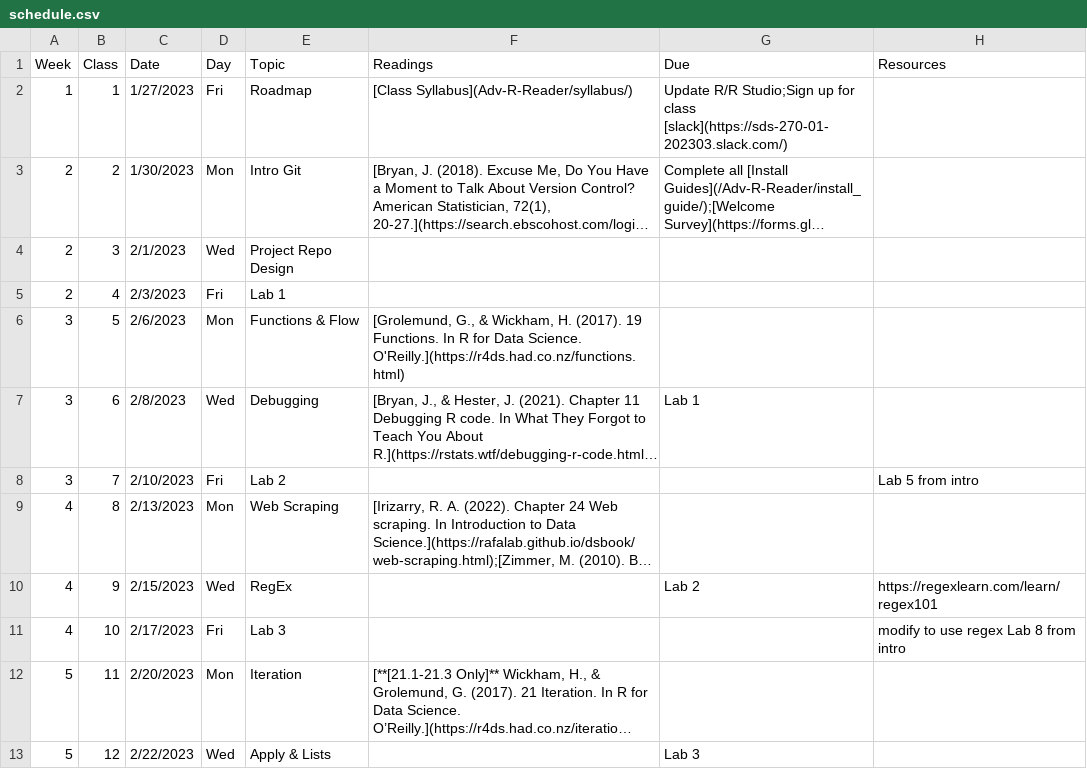
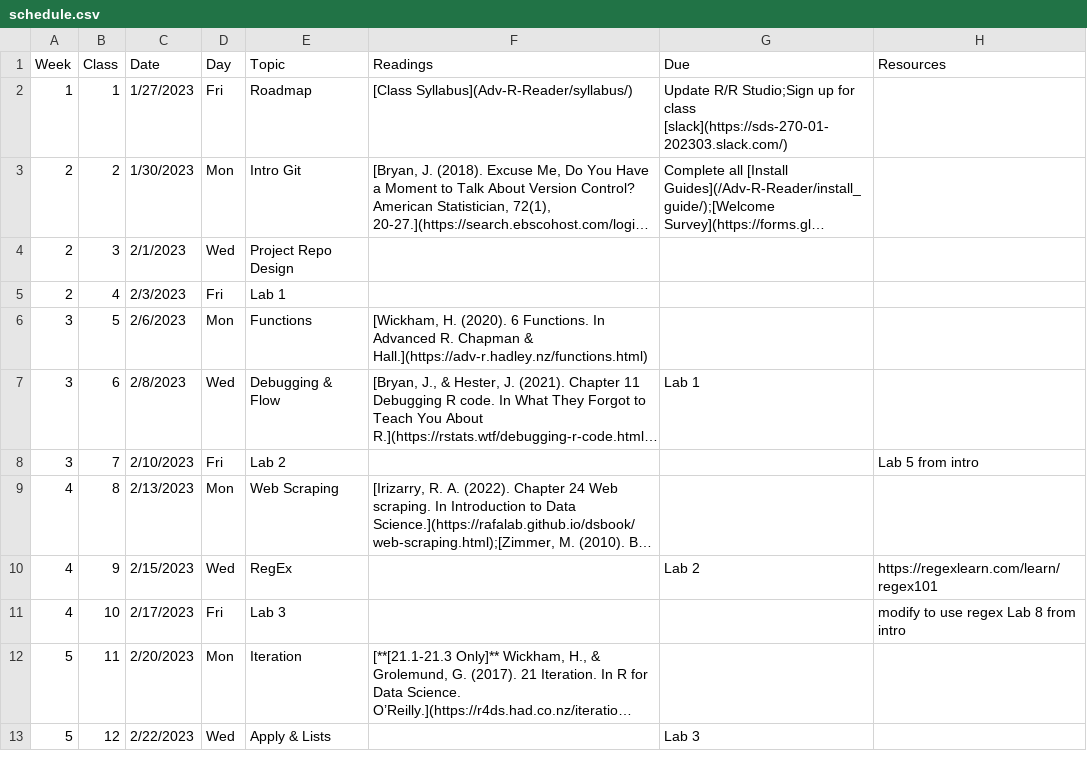
Before and after one commit to Adv-R-Programming/Adv-R-Reader, a CSV file: content/schedule.csv, drawn as a sheet; only a part is shown; long unchanged cells end in …; the diff names each change by its address in the sheet, - before the commit and + after, or states it on an @@ line.

Commit message:
change functions reading

```diff
--- a/content/schedule.csv
+++ b/content/schedule.csv
-E6 (Topic): Functions & Flow
+E6 (Topic): Functions
-F6 (Readings): [Grolemund, G., & Wickham, H. (2017). 19 Functions. In R for Data Science. O'Reilly.](https://r4ds.had.co.nz/functions.html)
+F6 (Readings): [Wickham, H. (2020). 6 Functions. In Advanced R. Chapman & Hall.](https://adv-r.hadley.nz/functions.html)
-E7 (Topic): Debugging
+E7 (Topic): Debugging & Flow
```
